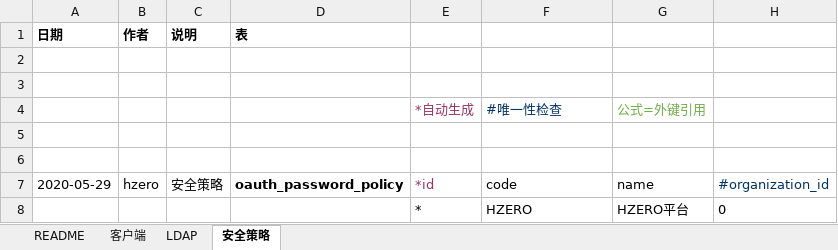
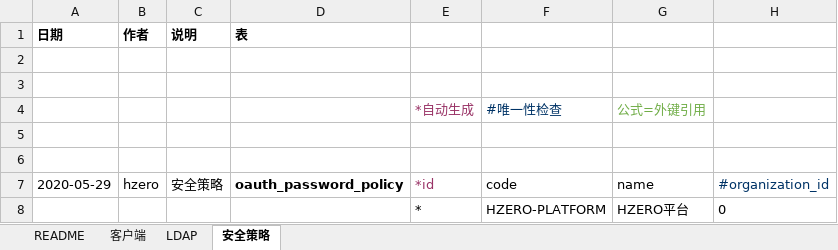
Before and after one commit to open-hand/choerodon-platform, an Excel workbook: src/main/resources/script/db/init-data/hzero_platform/hzero_platform/hzero-platform-oauth.xlsx, sheet 安全策略, drawn as a sheet; only a part is shown; values as stored, in another font and other column widths than the file's, no borders; the diff names each change by its address in the sheet, - before the commit and + after, or states it on an @@ line.

Commit message:
[IMP] 修改密码策略初始化

```diff
--- a/src/main/resources/script/db/init-data/hzero_platform/hzero_platform/hzero-platform-oauth.xlsx (sheet 安全策略)
+++ b/src/main/resources/script/db/init-data/hzero_platform/hzero_platform/hzero-platform-oauth.xlsx (sheet 安全策略)
-F8 (code): HZERO
+F8 (code): HZERO-PLATFORM
```
